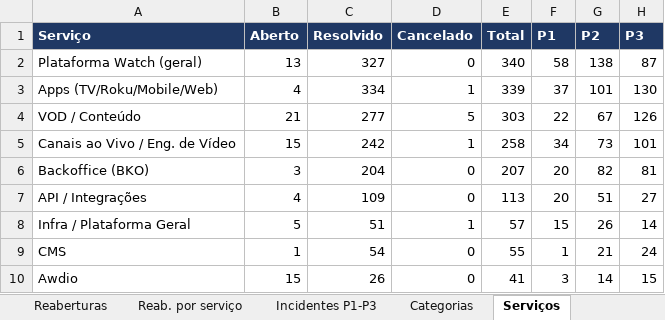
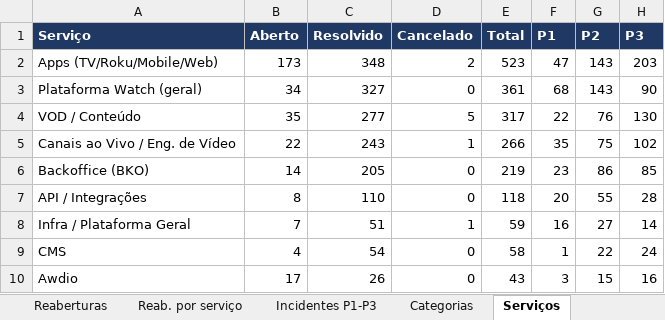
Before and after one commit to dgolima85/ClaudeCode, an Excel workbook: indicadores_n3/Indicadores_N3.xlsx, sheet Serviços, drawn as a sheet; values as stored, in another font and other column widths than the file's, no borders; removed rows and columns are numbered as before the commit, all else as after; the diff names each change by its address in the sheet, - before the commit and + after, or states it on an @@ line.

```diff
--- a/indicadores_n3/Indicadores_N3.xlsx (sheet Serviços)
+++ b/indicadores_n3/Indicadores_N3.xlsx (sheet Serviços)
+row 2: Apps (TV/Roku/Mobile/Web) | 173 | 348 | 2 | 523 | 47 | 143 | 203
-B3 (Aberto): 13
+B3 (Aberto): 34
-E3 (Total): 340
+E3 (Total): 361
-F3 (P1): 58
+F3 (P1): 68
-G3 (P2): 138
+G3 (P2): 143
-H3 (P3): 87
+H3 (P3): 90
-row 3: Apps (TV/Roku/Mobile/Web) | 4 | 334 | 1 | 339 | 37 | 101 | 130
-B4 (Aberto): 21
+B4 (Aberto): 35
-E4 (Total): 303
+E4 (Total): 317
-G4 (P2): 67
+G4 (P2): 76
-H4 (P3): 126
+H4 (P3): 130
-B5 (Aberto): 15
+B5 (Aberto): 22
-C5 (Resolvido): 242
+C5 (Resolvido): 243
-E5 (Total): 258
+E5 (Total): 266
-F5 (P1): 34
+F5 (P1): 35
-G5 (P2): 73
+G5 (P2): 75
-H5 (P3): 101
+H5 (P3): 102
-B6 (Aberto): 3
+B6 (Aberto): 14
-C6 (Resolvido): 204
+C6 (Resolvido): 205
-E6 (Total): 207
+E6 (Total): 219
-F6 (P1): 20
+F6 (P1): 23
-G6 (P2): 82
+G6 (P2): 86
-H6 (P3): 81
+H6 (P3): 85
-B7 (Aberto): 4
+B7 (Aberto): 8
-C7 (Resolvido): 109
+C7 (Resolvido): 110
-E7 (Total): 113
+E7 (Total): 118
-G7 (P2): 51
+G7 (P2): 55
-H7 (P3): 27
+H7 (P3): 28
-B8 (Aberto): 5
+B8 (Aberto): 7
-E8 (Total): 57
+E8 (Total): 59
-F8 (P1): 15
+F8 (P1): 16
-G8 (P2): 26
+G8 (P2): 27
-B9 (Aberto): 1
+B9 (Aberto): 4
-E9 (Total): 55
+E9 (Total): 58
-G9 (P2): 21
+G9 (P2): 22
-B10 (Aberto): 15
+B10 (Aberto): 17
-E10 (Total): 41
+E10 (Total): 43
-G10 (P2): 14
+G10 (P2): 15
-H10 (P3): 15
+H10 (P3): 16
```
Also changed, not shown: sheet Base consolidada, sheet Reaberturas, sheet Categorias, sheet Incidentes P1-P3, sheet Abertos x Resolvidos, sheet Resumo, 3 more sheets, 1 other file.
